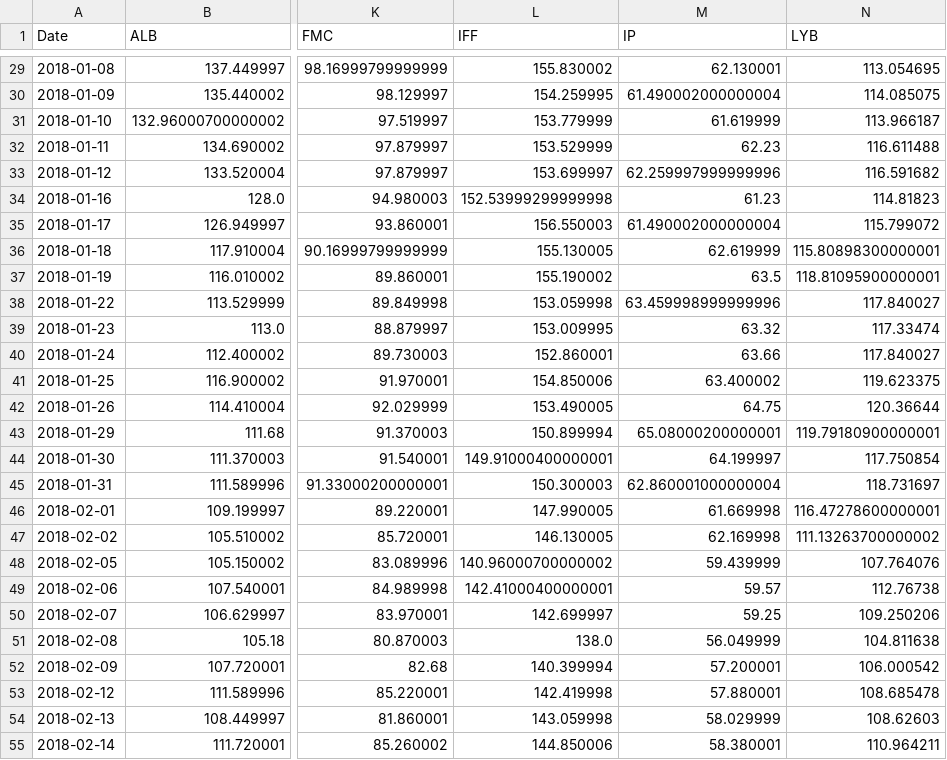
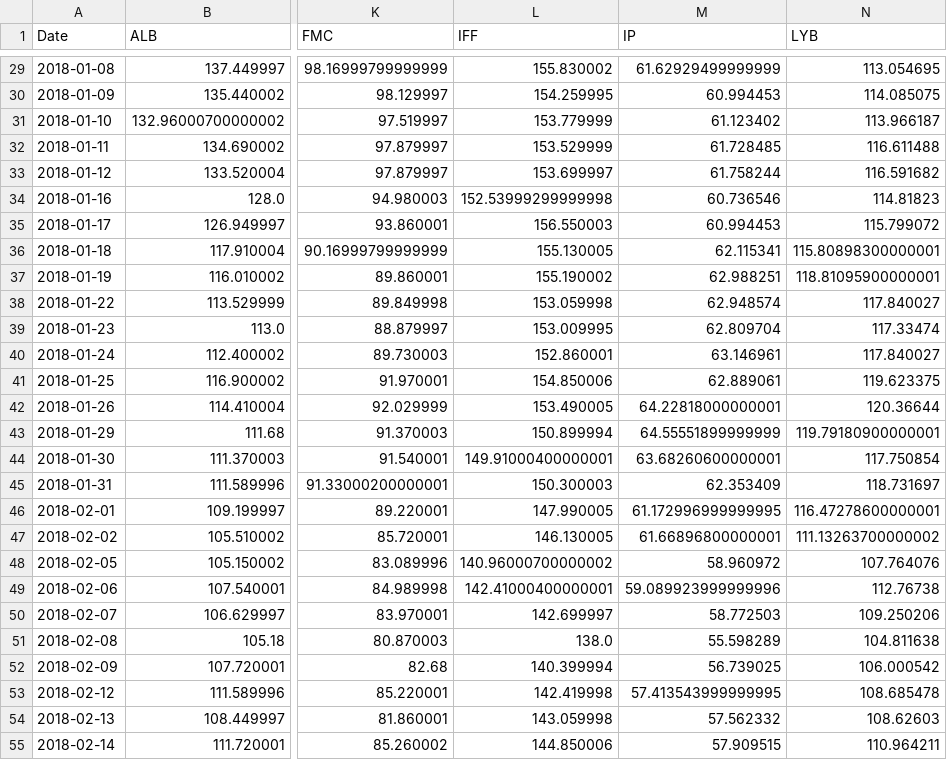
Before and after one commit to Yeess/quantum, a CSV file: pricing/SPY/xlb-hold-pricing.csv, drawn as a sheet; only a part is shown, gaps mark what is left out; the diff covers the shown part only; the diff names each change by its address in the sheet, - before the commit and + after, or states it on an @@ line.

```diff
--- a/pricing/SPY/xlb-hold-pricing.csv
+++ b/pricing/SPY/xlb-hold-pricing.csv
-M29 (IP): 62.130001
+M29 (IP): 61.62929499999999
-M30 (IP): 61.490002000000004
+M30 (IP): 60.994453
-M31 (IP): 61.619999
+M31 (IP): 61.123402
-M32 (IP): 62.23
+M32 (IP): 61.728485
-M33 (IP): 62.259997999999996
+M33 (IP): 61.758244
-M34 (IP): 61.23
+M34 (IP): 60.736546
-M35 (IP): 61.490002000000004
+M35 (IP): 60.994453
-M36 (IP): 62.619999
+M36 (IP): 62.115341
-M37 (IP): 63.5
+M37 (IP): 62.988251
-M38 (IP): 63.459998999999996
+M38 (IP): 62.948574
-M39 (IP): 63.32
+M39 (IP): 62.809704
-M40 (IP): 63.66
+M40 (IP): 63.146961
-M41 (IP): 63.400002
+M41 (IP): 62.889061
-M42 (IP): 64.75
+M42 (IP): 64.22818000000001
-M43 (IP): 65.08000200000001
+M43 (IP): 64.55551899999999
-M44 (IP): 64.199997
+M44 (IP): 63.68260600000001
-M45 (IP): 62.860001000000004
+M45 (IP): 62.353409
-M46 (IP): 61.669998
+M46 (IP): 61.172996999999995
-M47 (IP): 62.169998
+M47 (IP): 61.66896800000001
-M48 (IP): 59.439999
+M48 (IP): 58.960972
-M49 (IP): 59.57
+M49 (IP): 59.089923999999996
-M50 (IP): 59.25
+M50 (IP): 58.772503
-M51 (IP): 56.049999
+M51 (IP): 55.598289
-M52 (IP): 57.200001
+M52 (IP): 56.739025
-M53 (IP): 57.880001
+M53 (IP): 57.413543999999995
-M54 (IP): 58.029999
+M54 (IP): 57.562332
-M55 (IP): 58.380001
+M55 (IP): 57.909515
```
Also changed, not shown: 29 edited cells elsewhere in this file, pricing/SPY/xle-hold-pricing.csv, pricing/SPY/xli-hold-pricing.csv, 16 other files.
